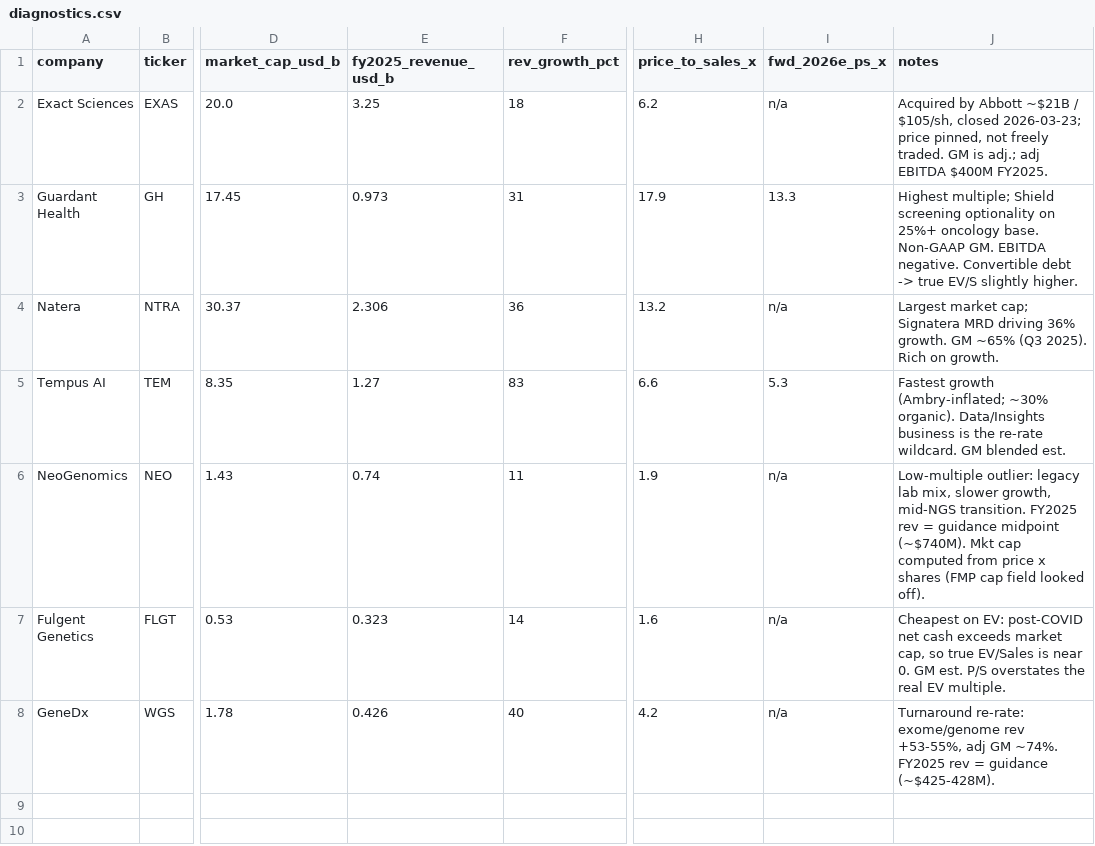
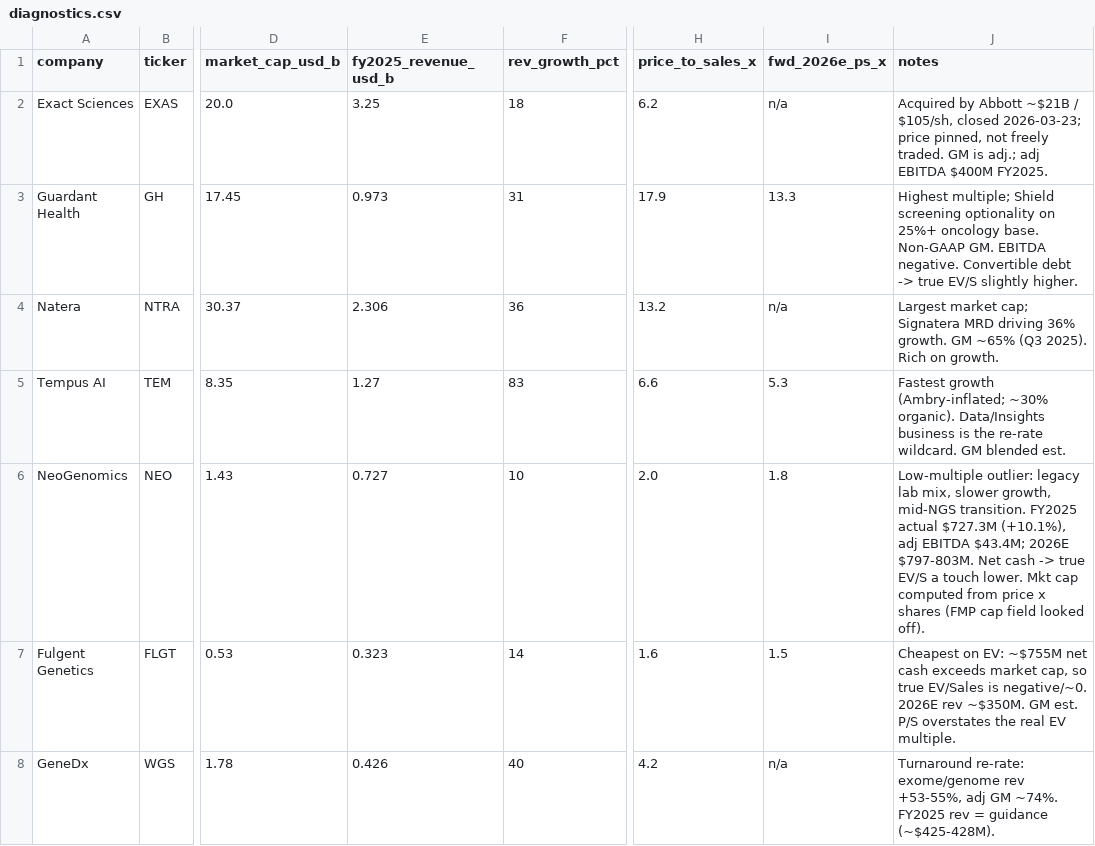
Before and after one commit to brendancruz/HC-system-of-record, a CSV file: comps/diagnostics.csv, drawn as a sheet; only a part is shown, gaps mark what is left out; the diff names each change by its address in the sheet, - before the commit and + after, or states it on an @@ line.

Commit message:
Complete diagnostics universe + dated deals; refresh comps with FY2025 actuals
- companies/: add Natera, GeneDx, NeoGenomics, Fulgent profiles (all 7
  diagnostics names now covered)
- deals/: promote flagship deals to dated entries (Abbott-Exact Sciences
  ~$21B; Tempus-Ambry ~$600M plus Deep 6 AI / Paige tuck-ins)
- comps/diagnostics: refresh with reported FY2025 actuals (NEO $727.3M),
  add forward 2026E P/S for NEO and FLGT, update caveats
- _index.md: mark run-2 work done, re-prioritize next-up queue (VBC and
  payor-provider sub-sectors next), bump last-updated

Data sourced as before: prices/market caps from FMP profiles;
revenue/growth/margins/guidance from FY2025 company releases and web search.

```diff
--- a/comps/diagnostics.csv
+++ b/comps/diagnostics.csv
-E6 (fy2025_revenue_usd_b): 0.74
+E6 (fy2025_revenue_usd_b): 0.727
-F6 (rev_growth_pct): 11
+F6 (rev_growth_pct): 10
-H6 (price_to_sales_x): 1.9
+H6 (price_to_sales_x): 2.0
-I6 (fwd_2026e_ps_x): n/a
+I6 (fwd_2026e_ps_x): 1.8
-J6 (notes): …transition. FY2025 rev = guidance midpoint (~$740M). Mkt cap…
+J6 (notes): …transition. FY2025 actual $727.3M (+10.1%), adj EBITDA $43.4M; 2026E $797-803M. Net cash -> true EV/S a touch lower. Mkt cap…
-I7 (fwd_2026e_ps_x): n/a
+I7 (fwd_2026e_ps_x): 1.5
-J7 (notes): …on EV: post-COVID net cash exceeds market cap, so true EV/Sales is near 0. GM est.…
+J7 (notes): …on EV: ~$755M net cash exceeds market cap, so true EV/Sales is negative/~0. 2026E rev ~$350M. GM est.…
```
Also changed, not shown: 8 other files.
